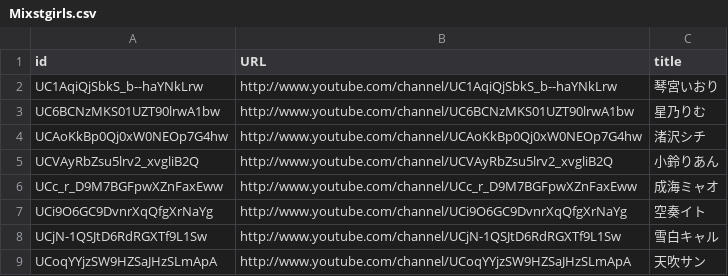
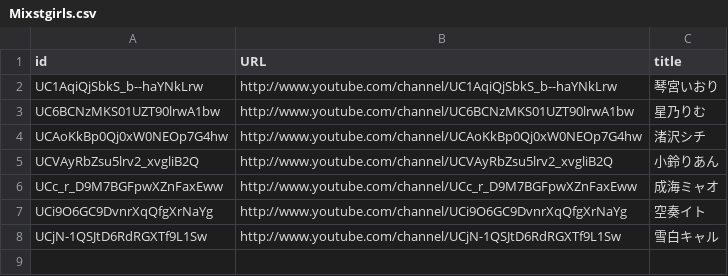
Before and after one commit to ushi-C/ytrebroadcastmonitors, a CSV file: channels/Mixstgirls.csv, drawn as a sheet; the diff names each change by its address in the sheet, - before the commit and + after, or states it on an @@ line.

Commit message:
Update Mixstgirls.csv

```diff
--- a/channels/Mixstgirls.csv
+++ b/channels/Mixstgirls.csv
-row 9: UCoqYYjzSW9HZSaJHzSLmApA | http://www.youtube.com/channel/UCoqYYjzSW9HZSaJHzSLmApA | 天吹サン
```
